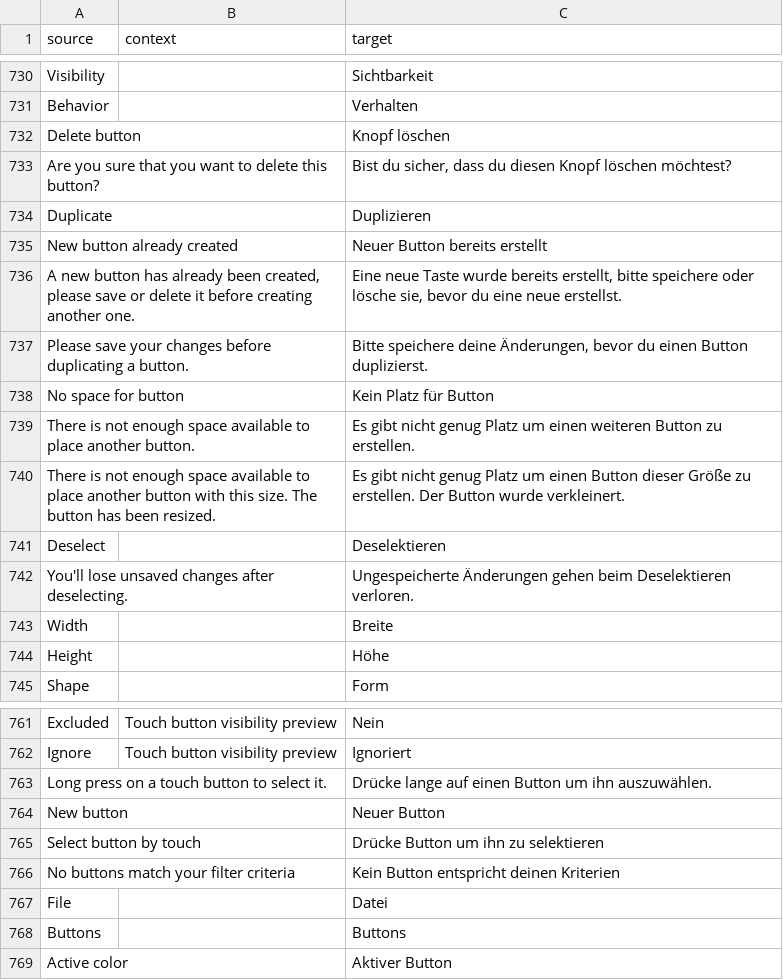
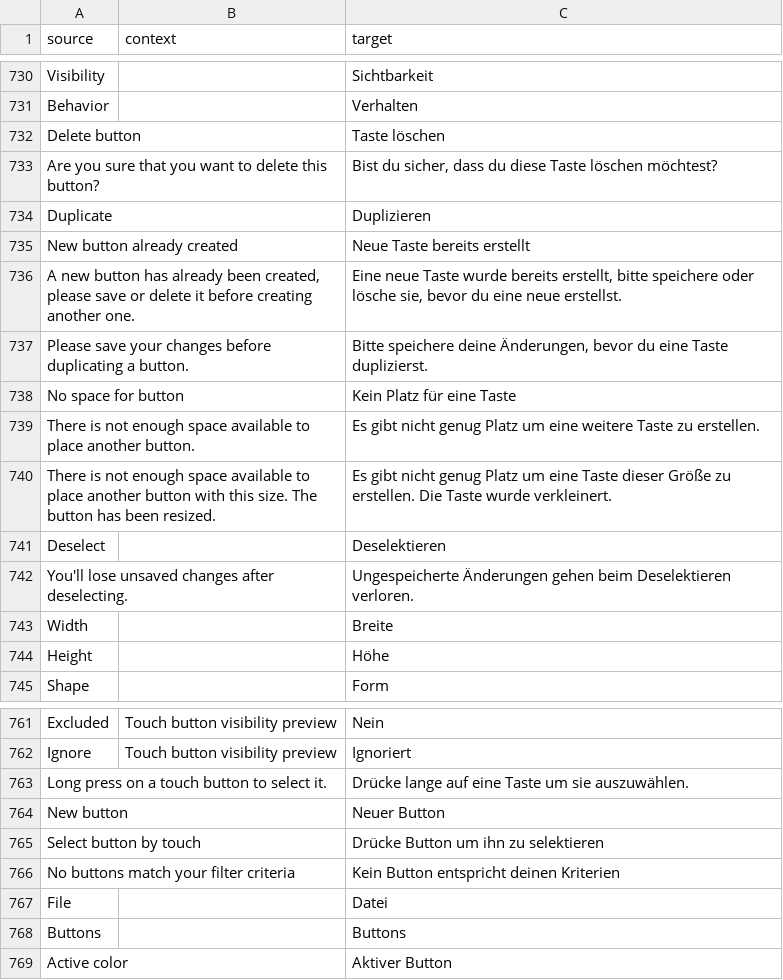
Before and after one commit to ddnet/ddnet-translations, a CSV file: ddnet/de.csv, drawn as a sheet; only a part is shown, gaps mark what is left out.

Commit message:
Translated using Weblate (German)
Currently translated at 100.0% (802 of 802 strings)

Translation: DDNet/DDNet
Translate-URL: https://hosted.weblate.org/projects/ddnet/ddnet/de/

```diff
--- a/ddnet/de.csv
+++ b/ddnet/de.csv
@@ -731,11 +731,11 @@
 "Behavior","","Verhalten"
-"Delete button","","Knopf löschen"
-"Are you sure that you want to delete this button?","","Bist du sicher, dass du diesen Knopf löschen möchtest?"
+"Delete button","","Taste löschen"
+"Are you sure that you want to delete this button?","","Bist du sicher, dass du diese Taste löschen möchtest?"
 "Duplicate","","Duplizieren"
-"New button already created","","Neuer Button bereits erstellt"
+"New button already created","","Neue Taste bereits erstellt"
 "A new button has already been created, please save or delete it before creating another one.","","Eine neue Taste wurde bereits erstellt, bitte speichere oder lösche sie, bevor du eine neue erstellst."
-"Please save your changes before duplicating a button.","","Bitte speichere deine Änderungen, bevor du einen Button duplizierst."
-"No space for button","","Kein Platz für Button"
-"There is not enough space available to place another button.","","Es gibt nicht genug Platz um einen weiteren Button zu erstellen."
-"There is not enough space available to place another button with this size. The button has been resized.","","Es gibt nicht genug Platz um einen Button dieser Größe zu erstellen. Der Button wurde verkleinert."
+"Please save your changes before duplicating a button.","","Bitte speichere deine Änderungen, bevor du eine Taste duplizierst."
+"No space for button","","Kein Platz für eine Taste"
+"There is not enough space available to place another button.","","Es gibt nicht genug Platz um eine weitere Taste zu erstellen."
+"There is not enough space available to place another button with this size. The button has been resized.","","Es gibt nicht genug Platz um eine Taste dieser Größe zu erstellen. Die Taste wurde verkleinert."
 "Deselect","","Deselektieren"
@@ -762,3 +762,3 @@
 "Ignore","Touch button visibility preview","Ignoriert"
-"Long press on a touch button to select it.","","Drücke lange auf einen Button um ihn auszuwählen."
+"Long press on a touch button to select it.","","Drücke lange auf eine Taste um sie auszuwählen."
 "New button","","Neuer Button"
```
